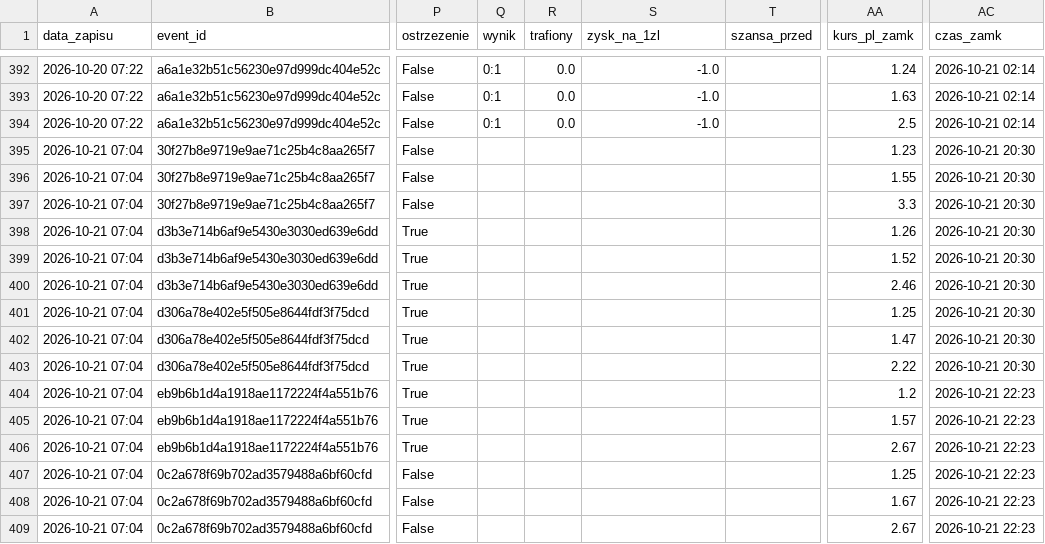
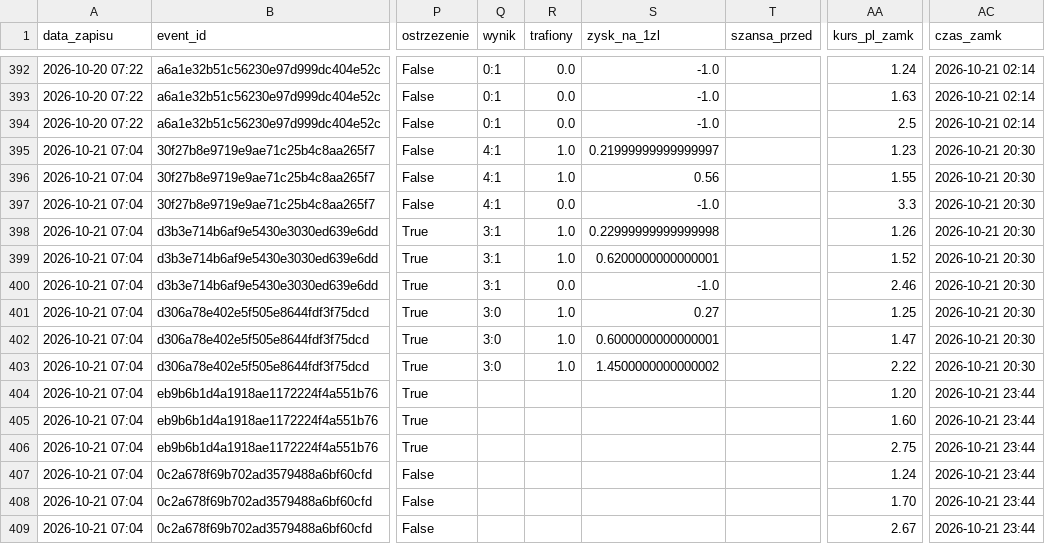
Before and after one commit to lewym90/typer, a CSV file: docs/data/typy_pewne.csv, drawn as a sheet; only a part is shown, gaps mark what is left out; the diff names each change by its address in the sheet, - before the commit and + after, or states it on an @@ line.

```diff
--- a/docs/data/typy_pewne.csv
+++ b/docs/data/typy_pewne.csv
-Q395:Q397 (wynik): (empty)
+Q395:Q397 (wynik): 4:1
-R395:R396 (trafiony): (empty)
+R395:R396 (trafiony): 1.0
-S395 (zysk_na_1zl): (empty)
+S395 (zysk_na_1zl): 0.21999999999999997
-S396 (zysk_na_1zl): (empty)
+S396 (zysk_na_1zl): 0.56
-R397 (trafiony): (empty)
+R397 (trafiony): 0.0
-S397 (zysk_na_1zl): (empty)
+S397 (zysk_na_1zl): -1.0
-Q398:Q400 (wynik): (empty)
+Q398:Q400 (wynik): 3:1
-R398:R399 (trafiony): (empty)
+R398:R399 (trafiony): 1.0
-S398 (zysk_na_1zl): (empty)
+S398 (zysk_na_1zl): 0.22999999999999998
-S399 (zysk_na_1zl): (empty)
+S399 (zysk_na_1zl): 0.6200000000000001
-R400 (trafiony): (empty)
+R400 (trafiony): 0.0
-S400 (zysk_na_1zl): (empty)
+S400 (zysk_na_1zl): -1.0
-Q401:Q403 (wynik): (empty)
+Q401:Q403 (wynik): 3:0
-R401:R403 (trafiony): (empty)
+R401:R403 (trafiony): 1.0
-S401 (zysk_na_1zl): (empty)
+S401 (zysk_na_1zl): 0.27
-S402 (zysk_na_1zl): (empty)
+S402 (zysk_na_1zl): 0.6000000000000001
-S403 (zysk_na_1zl): (empty)
+S403 (zysk_na_1zl): 1.4500000000000002
-AA404 (kurs_pl_zamk): 1.2
+AA404 (kurs_pl_zamk): 1.20
-AC404:AC409 (czas_zamk): 2026-10-21 22:23
+AC404:AC409 (czas_zamk): 2026-10-21 23:44
-AA405 (kurs_pl_zamk): 1.57
+AA405 (kurs_pl_zamk): 1.60
-AA406 (kurs_pl_zamk): 2.67
+AA406 (kurs_pl_zamk): 2.75
-AA407 (kurs_pl_zamk): 1.25
+AA407 (kurs_pl_zamk): 1.24
-AA408 (kurs_pl_zamk): 1.67
+AA408 (kurs_pl_zamk): 1.70
```
Also changed, not shown: docs/data/typy_value.csv, 8 other files.
